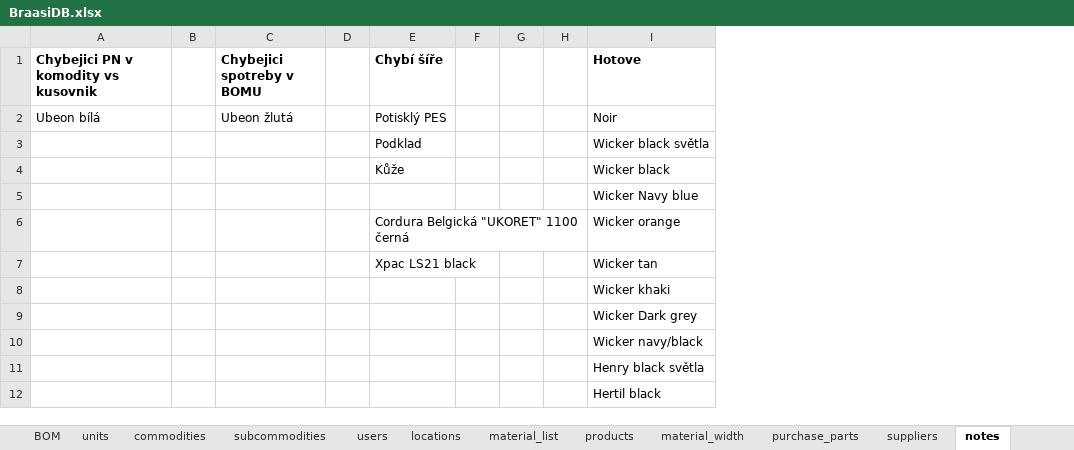
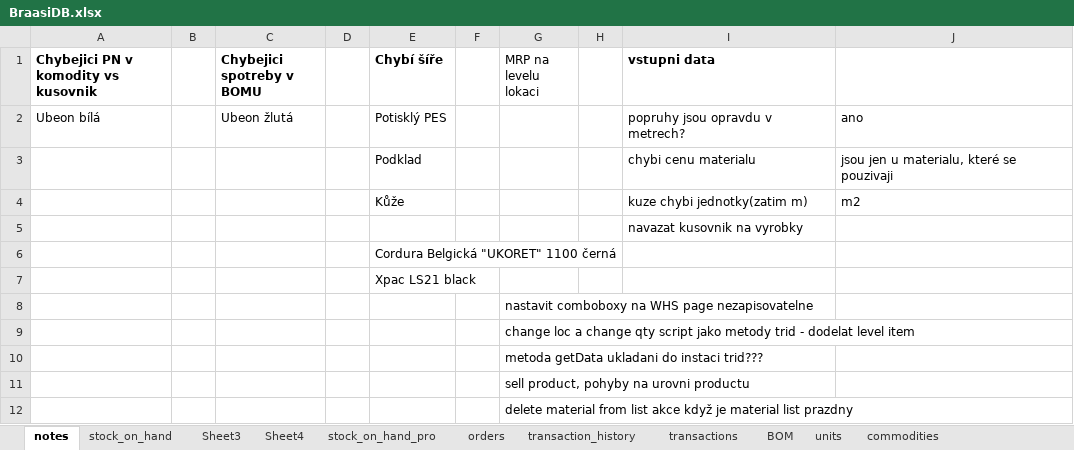
Before and after one commit to zajanaza/BraasiMRPVBA, an Excel workbook: BraasiDB.xlsx, sheet notes, drawn as a sheet; only a part is shown; values as stored, in another font and other column widths than the file's, no borders; removed rows and columns are numbered as before the commit, all else as after; the diff covers the shown part only; the diff names each change by its address in the sheet, - before the commit and + after, or states it on an @@ line.

```diff
--- a/BraasiDB.xlsx (sheet notes)
+++ b/BraasiDB.xlsx (sheet notes)
+sheet tab: Sheet3
+sheet tab: Sheet4
@@ sheet tab order changed: notes | stock_on_hand | Sheet3 | Sheet4 | stock_on_hand_pro | orders | transaction_history | transactions | BOM | units | commodities @@
-column G, empty
+column G (MRP na levelu lokaci), rows 8-12: nastavit comboboxy na WHS page nezapisovatelne | change loc a change qty script jako metody trid - dodelat level item | metoda getData ukladani do instaci trid??? | sell product, pohyby na urovni productu | delete material from list akce když je material list prazdny
-column I (Hotove), rows 2-12: Noir | Wicker black světla | Wicker black | Wicker Navy blue | Wicker orange | Wicker tan | Wicker khaki | Wicker Dark grey | Wicker navy/black | Henry black světla | Hertil black
+column I (vstupni data), rows 2-5: popruhy jsou opravdu v metrech? | chybi cenu materialu | kuze chybi jednotky(zatim m) | navazat kusovnik na vyrobky
+column J, rows 2-4: ano | jsou jen u materialu, které se pouzivaji | m2
```
Also changed, not shown: 67 removed rows elsewhere in this sheet, sheet stock_on_hand, sheet stock_on_hand_pro, sheet products, 14 other files.
